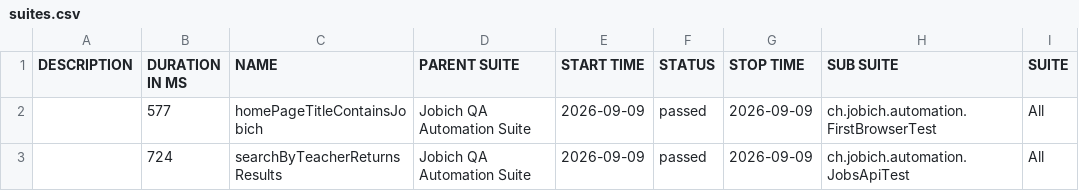
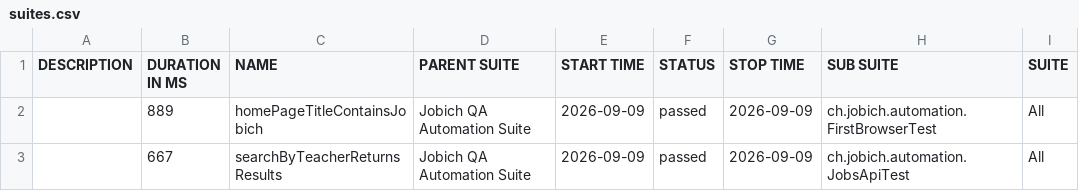
Before and after one commit to aazinchenko/jobich-automation, a CSV file: data/suites.csv, drawn as a sheet; only a part is shown; the diff names each change by its address in the sheet, - before the commit and + after, or states it on an @@ line.

```diff
--- a/data/suites.csv
+++ b/data/suites.csv
-B2 (DURATION IN MS): 577
+B2 (DURATION IN MS): 889
-B3 (DURATION IN MS): 724
+B3 (DURATION IN MS): 667
```
Also changed, not shown: 26 other files.
